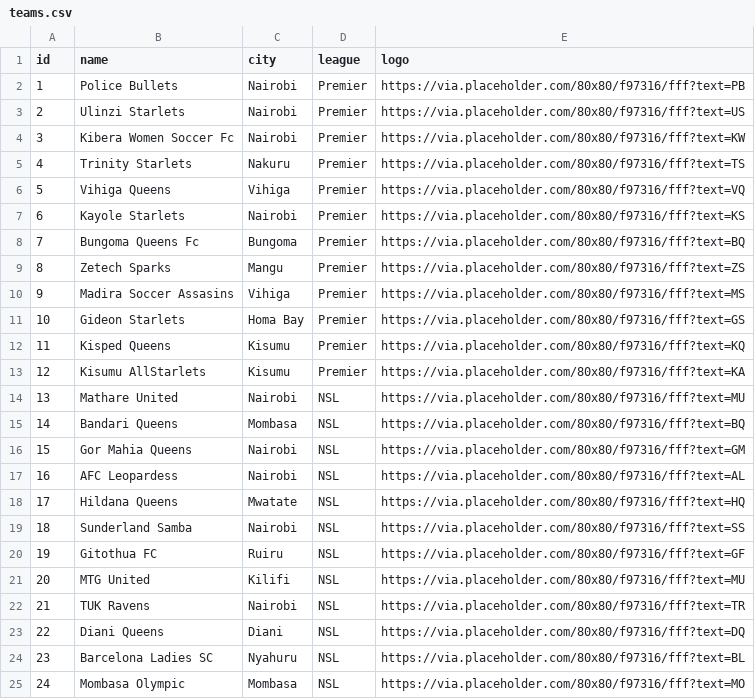
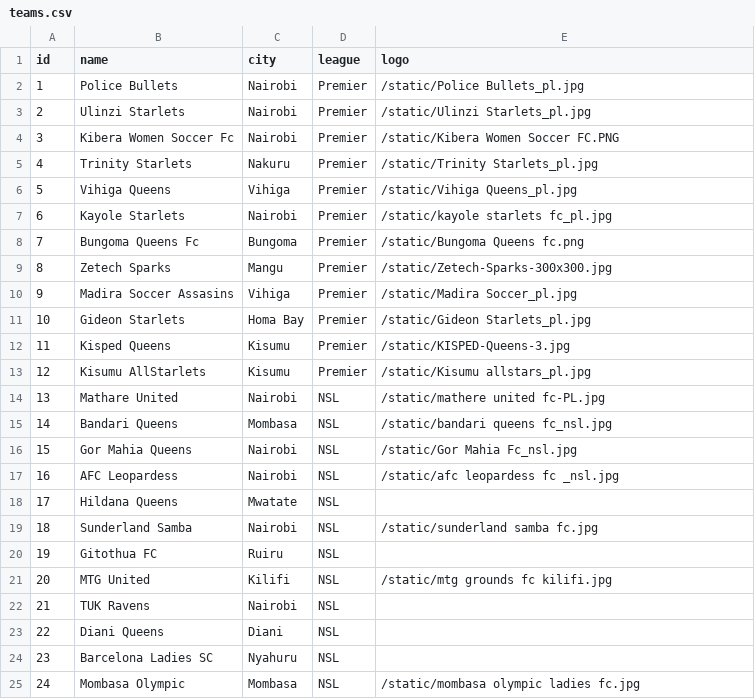
Before and after one commit to gameoncollective-create/gameon-fastapi, a CSV file: data/teams.csv, drawn as a sheet.

Commit message:
Add data and static folders

```diff
--- a/data/teams.csv
+++ b/data/teams.csv
@@ -1,25 +1,25 @@
 id,name,city,league,logo
-1,Police Bullets,Nairobi,Premier,https://via.placeholder.com/80x80/f97316/fff?text=PB
-2,Ulinzi Starlets,Nairobi,Premier,https://via.placeholder.com/80x80/f97316/fff?text=US
-3,Kibera Women Soccer Fc,Nairobi,Premier,https://via.placeholder.com/80x80/f97316/fff?text=KW
-4,Trinity Starlets,Nakuru,Premier,https://via.placeholder.com/80x80/f97316/fff?text=TS
-5,Vihiga Queens,Vihiga,Premier,https://via.placeholder.com/80x80/f97316/fff?text=VQ
-6,Kayole Starlets,Nairobi,Premier,https://via.placeholder.com/80x80/f97316/fff?text=KS
-7,Bungoma Queens Fc,Bungoma,Premier,https://via.placeholder.com/80x80/f97316/fff?text=BQ
-8,Zetech Sparks,Mangu,Premier,https://via.placeholder.com/80x80/f97316/fff?text=ZS
-9,Madira Soccer Assasins,Vihiga,Premier,https://via.placeholder.com/80x80/f97316/fff?text=MS
-10,Gideon Starlets,Homa Bay,Premier,https://via.placeholder.com/80x80/f97316/fff?text=GS
-11,Kisped Queens,Kisumu,Premier,https://via.placeholder.com/80x80/f97316/fff?text=KQ
-12,Kisumu AllStarlets,Kisumu,Premier,https://via.placeholder.com/80x80/f97316/fff?text=KA
-13,Mathare United,Nairobi,NSL,https://via.placeholder.com/80x80/f97316/fff?text=MU
-14,Bandari Queens,Mombasa,NSL,https://via.placeholder.com/80x80/f97316/fff?text=BQ
-15,Gor Mahia Queens,Nairobi,NSL,https://via.placeholder.com/80x80/f97316/fff?text=GM
-16,AFC Leopardess,Nairobi,NSL,https://via.placeholder.com/80x80/f97316/fff?text=AL
-17,Hildana Queens,Mwatate,NSL,https://via.placeholder.com/80x80/f97316/fff?text=HQ
-18,Sunderland Samba,Nairobi,NSL,https://via.placeholder.com/80x80/f97316/fff?text=SS
-19,Gitothua FC,Ruiru,NSL,https://via.placeholder.com/80x80/f97316/fff?text=GF
-20,MTG United,Kilifi,NSL,https://via.placeholder.com/80x80/f97316/fff?text=MU
-21,TUK Ravens,Nairobi,NSL,https://via.placeholder.com/80x80/f97316/fff?text=TR
-22,Diani Queens,Diani,NSL,https://via.placeholder.com/80x80/f97316/fff?text=DQ
-23,Barcelona Ladies SC,Nyahuru,NSL,https://via.placeholder.com/80x80/f97316/fff?text=BL
-24,Mombasa Olympic,Mombasa,NSL,https://via.placeholder.com/80x80/f97316/fff?text=MO
+1,Police Bullets,Nairobi,Premier,/static/Police Bullets_pl.jpg
+2,Ulinzi Starlets,Nairobi,Premier,/static/Ulinzi Starlets_pl.jpg
+3,Kibera Women Soccer Fc,Nairobi,Premier,/static/Kibera Women Soccer FC.PNG
+4,Trinity Starlets,Nakuru,Premier,/static/Trinity Starlets_pl.jpg
+5,Vihiga Queens,Vihiga,Premier,/static/Vihiga Queens_pl.jpg
+6,Kayole Starlets,Nairobi,Premier,/static/kayole starlets fc_pl.jpg
+7,Bungoma Queens Fc,Bungoma,Premier,/static/Bungoma Queens fc.png
+8,Zetech Sparks,Mangu,Premier,/static/Zetech-Sparks-300x300.jpg
+9,Madira Soccer Assasins,Vihiga,Premier,/static/Madira Soccer_pl.jpg
+10,Gideon Starlets,Homa Bay,Premier,/static/Gideon Starlets_pl.jpg
+11,Kisped Queens,Kisumu,Premier,/static/KISPED-Queens-3.jpg
+12,Kisumu AllStarlets,Kisumu,Premier,/static/Kisumu allstars_pl.jpg
+13,Mathare United,Nairobi,NSL,/static/mathere united fc-PL.jpg
+14,Bandari Queens,Mombasa,NSL,/static/bandari queens fc_nsl.jpg
+15,Gor Mahia Queens,Nairobi,NSL,/static/Gor Mahia Fc_nsl.jpg
+16,AFC Leopardess,Nairobi,NSL,/static/afc leopardess fc _nsl.jpg
+17,Hildana Queens,Mwatate,NSL,
+18,Sunderland Samba,Nairobi,NSL,/static/sunderland samba fc.jpg
+19,Gitothua FC,Ruiru,NSL,
+20,MTG United,Kilifi,NSL,/static/mtg grounds fc kilifi.jpg
+21,TUK Ravens,Nairobi,NSL,
+22,Diani Queens,Diani,NSL,
+23,Barcelona Ladies SC,Nyahuru,NSL,
+24,Mombasa Olympic,Mombasa,NSL,/static/mombasa olympic ladies fc.jpg
```
Also changed, not shown: 19 other files.
